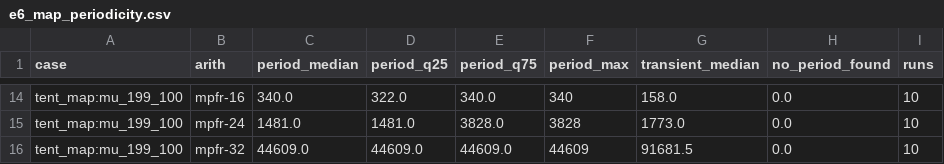
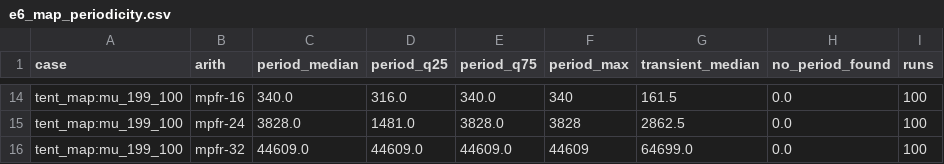
Before and after one commit to alex-cgs/MSPS1-Precision-Order, a CSV file: results/derived/e6_map_periodicity.csv, drawn as a sheet; only a part is shown, gaps mark what is left out; the diff covers the shown part only; the diff names each change by its address in the sheet, - before the commit and + after, or states it on an @@ line.

```diff
--- a/results/derived/e6_map_periodicity.csv
+++ b/results/derived/e6_map_periodicity.csv
-D14 (period_q25): 322.0
+D14 (period_q25): 316.0
-G14 (transient_median): 158.0
+G14 (transient_median): 161.5
-I14:I16 (runs): 10
+I14:I16 (runs): 100
-C15 (period_median): 1481.0
+C15 (period_median): 3828.0
-G15 (transient_median): 1773.0
+G15 (transient_median): 2862.5
-G16 (transient_median): 91681.5
+G16 (transient_median): 64699.0
```
Also changed, not shown: 43 edited cells elsewhere in this file, results/derived/e6_henon_sections.csv, results/derived/e7_indicator_summary.csv, 10 other files.
